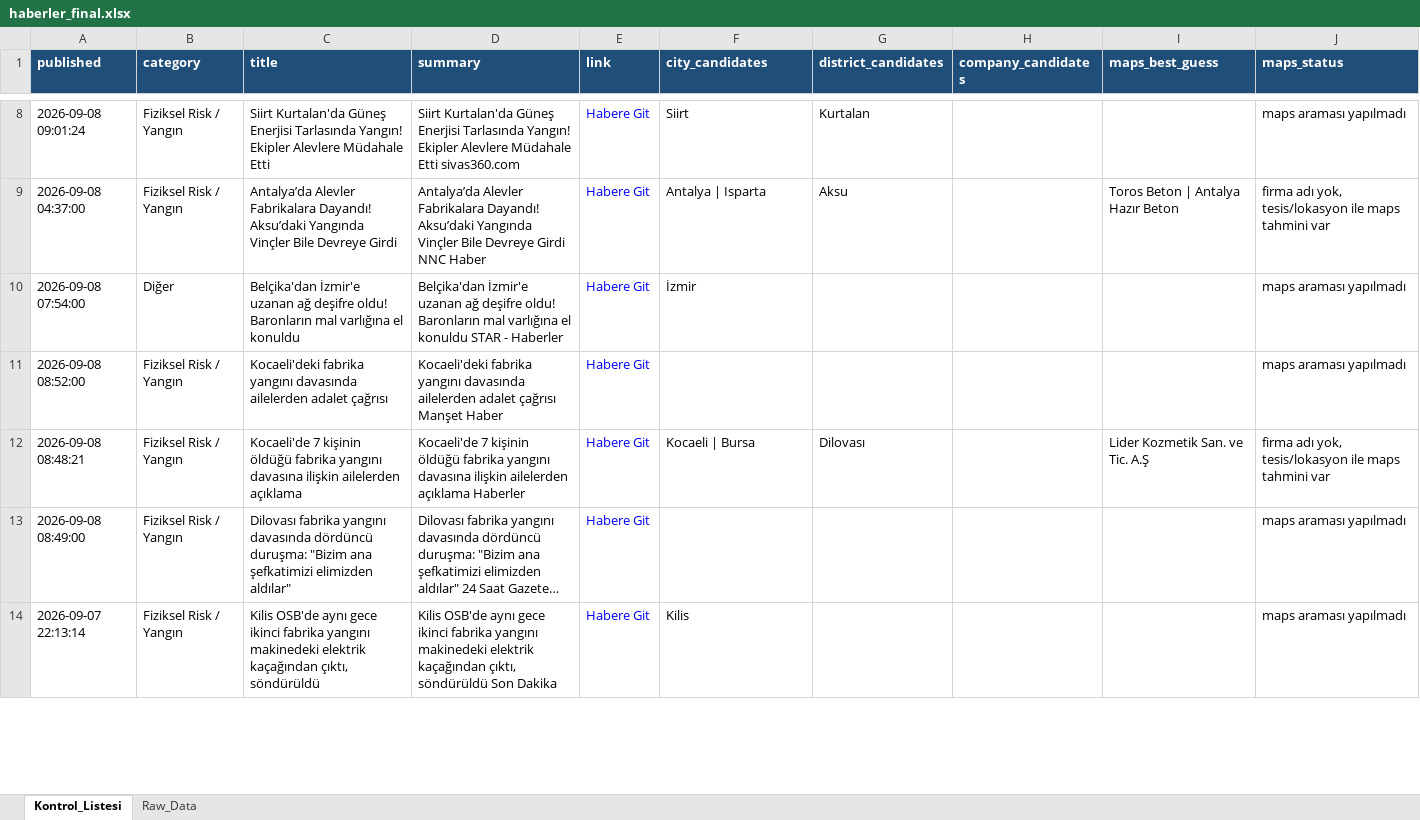
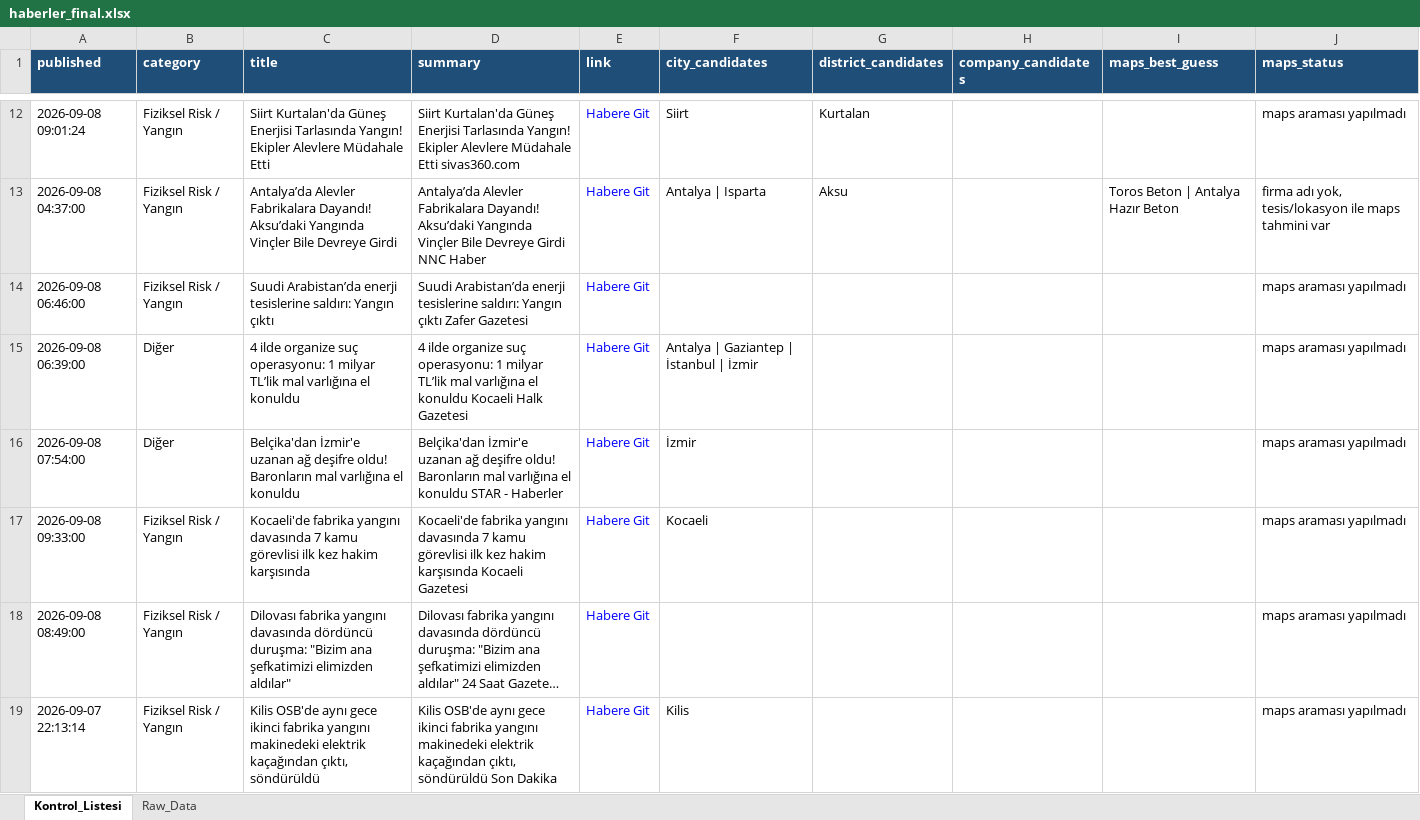
Before and after one commit to 19982109/haber-risk-monitor, an Excel workbook: data/haberler_final.xlsx, sheet Kontrol_Listesi, drawn as a sheet; only a part is shown, gaps mark what is left out; long unchanged cells end in …; values as stored, in another font and other column widths than the file's, no borders; removed rows and columns are numbered as before the commit, all else as after; the diff covers the shown part only; the diff names each change by its address in the sheet, - before the commit and + after, or states it on an @@ line.

```diff
--- a/data/haberler_final.xlsx (sheet Kontrol_Listesi)
+++ b/data/haberler_final.xlsx (sheet Kontrol_Listesi)
+row 14: 2026-09-08 06:46:00 | Fiziksel Risk / Yangın | Suudi Arabistan’da enerji tesislerine saldırı: Yangın çıktı | Suudi Arabistan’da enerji tesislerine saldırı: Yangın çıktı Zafer Gazetesi | Habere Git |  |  |  |  | maps araması yapılmadı
+row 15: 2026-09-08 06:39:00 | Diğer | 4 ilde organize suç operasyonu: 1 milyar TL’lik mal varlığına el konuldu | 4 ilde organize suç operasyonu: 1 milyar TL’lik mal varlığına el konuldu Kocaeli Halk Gazetesi | Habere Git | Antalya | Gaziantep | İstanbul | İzmir |  |  |  | maps araması yapılmadı
-A17 (published): 2026-09-08 08:52:00
+A17 (published): 2026-09-08 09:33:00
-C17 (title): Kocaeli'deki fabrika yangını davasında ailelerden adalet çağrısı
+C17 (title): Kocaeli'de fabrika yangını davasında 7 kamu görevlisi ilk kez hakim karşısında
-D17 (summary): Kocaeli'deki fabrika yangını davasında ailelerden adalet çağrısı Manşet Haber
+D17 (summary): Kocaeli'de fabrika yangını davasında 7 kamu görevlisi ilk kez hakim karşısında Kocaeli Gazetesi
-F17 (city_candidates): (empty)
+F17 (city_candidates): Kocaeli
-row 12: 2026-09-08 08:48:21 | Fiziksel Risk / Yangın | Kocaeli'de 7 kişinin öldüğü fabrika yangını davasına ilişkin ailelerden açıklama | Kocaeli'de 7 kişinin öldüğü fabrika yangını davasına ilişkin ailelerden açıklama Haberler | Habere Git | Kocaeli | Bursa | Dilovası |  | Lider Kozmetik San. ve Tic. A.Ş | firma adı yok, tesis/lokasyon ile maps tahmini var
```
Also changed, not shown: 36 added rows, 15 removed rows, 5 moved rows and 109 edited cells elsewhere in this sheet, sheet Raw_Data, 1 other file.
